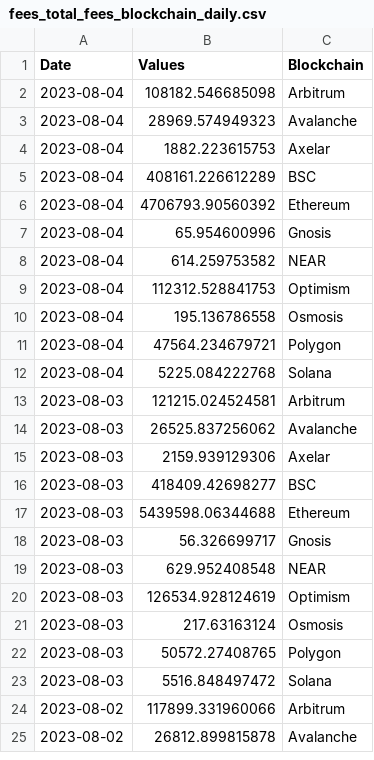
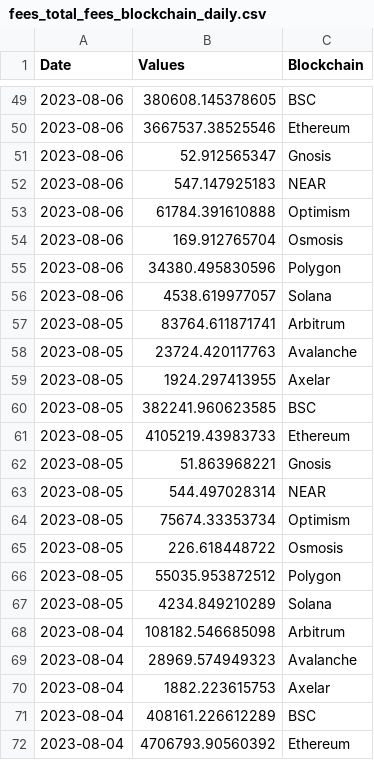
Before and after one commit to alitaslimi/outlier, a CSV file: data/fees_total_fees_blockchain_daily.csv, drawn as a sheet; only a part is shown, gaps mark what is left out; the shorter side is filled out with more unchanged rows; the diff covers the shown part only.

```diff
--- a/data/fees_total_fees_blockchain_daily.csv
+++ b/data/fees_total_fees_blockchain_daily.csv
@@ -2 +49,20 @@ Date,Values,Blockchain
+2023-08-06,380608.145378605,BSC
+2023-08-06,3667537.38525546,Ethereum
+2023-08-06,52.912565347,Gnosis
+2023-08-06,547.147925183,NEAR
+2023-08-06,61784.391610888,Optimism
+2023-08-06,169.912765704,Osmosis
+2023-08-06,34380.495830596,Polygon
+2023-08-06,4538.619977057,Solana
+2023-08-05,83764.611871741,Arbitrum
+2023-08-05,23724.420117763,Avalanche
+2023-08-05,1924.297413955,Axelar
+2023-08-05,382241.960623585,BSC
+2023-08-05,4105219.43983733,Ethereum
+2023-08-05,51.863968221,Gnosis
+2023-08-05,544.497028314,NEAR
+2023-08-05,75674.33353734,Optimism
+2023-08-05,226.618448722,Osmosis
+2023-08-05,55035.953872512,Polygon
+2023-08-05,4234.849210289,Solana
 2023-08-04,108182.546685098,Arbitrum
```
Also changed, not shown: 47 added rows elsewhere in this file, data/fees_average_fees_blockchain_daily.csv, data/fees_median_fees_blockchain_daily.csv, 26 other files.
